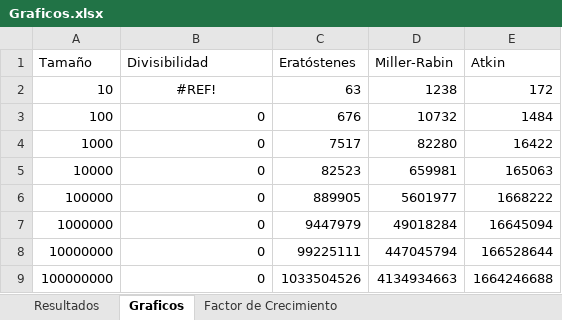
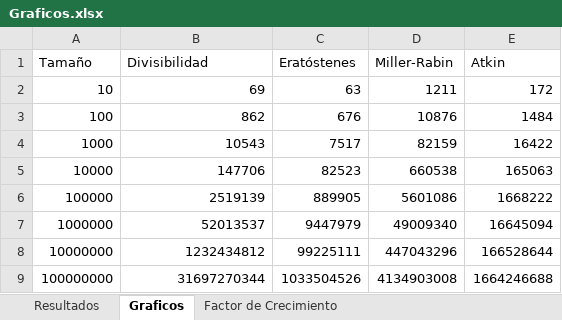
Before and after one commit to FabiSax12/Analisis_algoritmos, an Excel workbook: Graficos.xlsx, sheet Graficos, drawn as a sheet; values as stored, in another font and other column widths than the file's, no borders; charts and pictures and table styles not drawn; the diff names each change by its address in the sheet, - before the commit and + after, or states it on an @@ line.

Commit message:
Documento y graficos modificados

```diff
--- a/Graficos.xlsx (sheet Graficos)
+++ b/Graficos.xlsx (sheet Graficos)
-B2 (Divisibilidad): #REF!
+B2 (Divisibilidad): 69
-B2 alignment: center
+B2 alignment: right
-D2 (Miller-Rabin): 1238
+D2 (Miller-Rabin): 1211
-B3 (Divisibilidad): 0
+B3 (Divisibilidad): 862
-D3 (Miller-Rabin): 10732
+D3 (Miller-Rabin): 10876
-B4 (Divisibilidad): 0
+B4 (Divisibilidad): 10543
-D4 (Miller-Rabin): 82280
+D4 (Miller-Rabin): 82159
-B5 (Divisibilidad): 0
+B5 (Divisibilidad): 147706
-D5 (Miller-Rabin): 659981
+D5 (Miller-Rabin): 660538
-B6 (Divisibilidad): 0
+B6 (Divisibilidad): 2519139
-D6 (Miller-Rabin): 5601977
+D6 (Miller-Rabin): 5601086
-B7 (Divisibilidad): 0
+B7 (Divisibilidad): 52013537
-D7 (Miller-Rabin): 49018284
+D7 (Miller-Rabin): 49009340
-B8 (Divisibilidad): 0
+B8 (Divisibilidad): 1232434812
-D8 (Miller-Rabin): 447045794
+D8 (Miller-Rabin): 447043296
-B9 (Divisibilidad): 0
+B9 (Divisibilidad): 31697270344
-D9 (Miller-Rabin): 4134934663
+D9 (Miller-Rabin): 4134903008
```
Also changed, not shown: sheet Resultados_4_Miller-Rabin, sheet Factor de Crecimiento, sheet Resultados_1_Divisi_n_por_tenta, sheet Resultados_3_Criba_de_Atkin, sheet Resultados_2_Criba_de_Erat_sten, charts or pictures, 7 other files.
